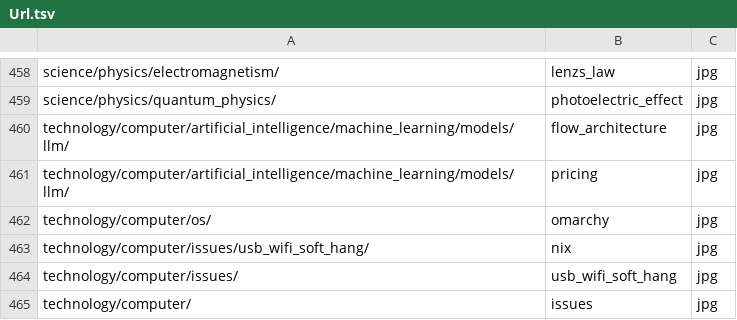
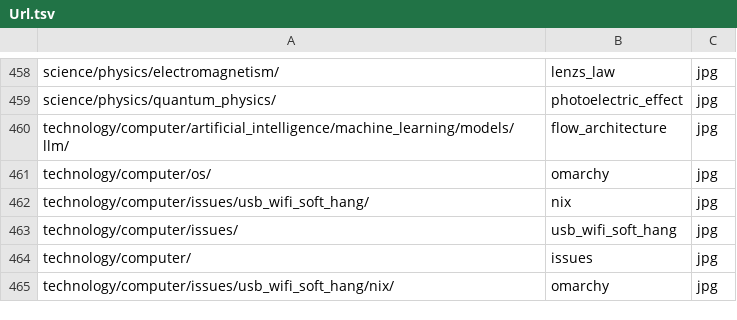
Before and after one commit to ujnotes/web-site, a TSV file: Config/Url.tsv, drawn as a sheet; only a part is shown, gaps mark what is left out; the shorter side is filled out with more unchanged rows.

Commit message:
Synchronize published metadata for LLM pricing article

```diff
--- a/Config/Url.tsv
+++ b/Config/Url.tsv
@@ -460,3 +460,2 @@ science/physics/quantum_physics/	photoelectric_effect	jpg
 technology/computer/artificial_intelligence/machine_learning/models/llm/	flow_architecture	jpg
-technology/computer/artificial_intelligence/machine_learning/models/llm/	pricing	jpg
 technology/computer/os/	omarchy	jpg
```
Also changed, not shown: Config/ID.tsv, Config/ID_hi.tsv, 3 other files.
